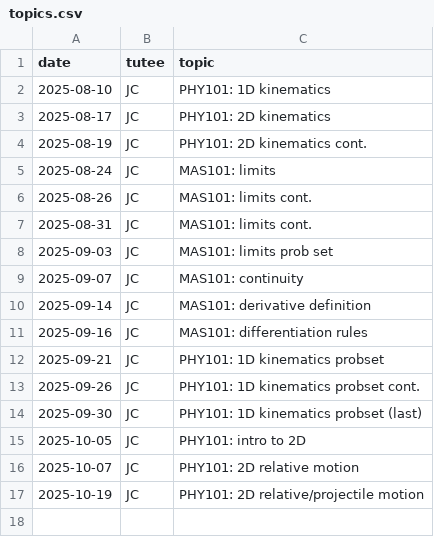
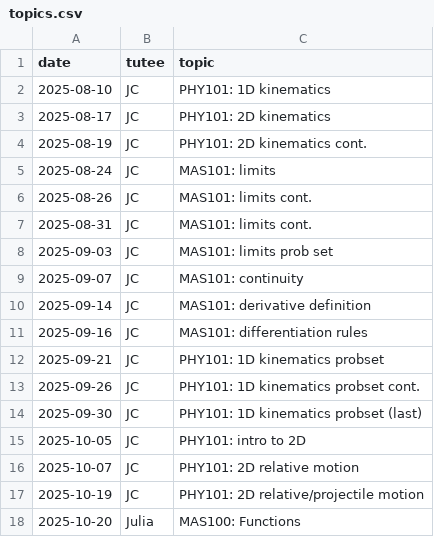
Before and after one commit to qu4ntx/mindclimb-client013, a CSV file: topics.csv, drawn as a sheet.

Commit message:
Update topics.csv

```diff
--- a/topics.csv
+++ b/topics.csv
@@ -17 +17,2 @@ date,tutee,topic
 2025-10-19,JC,PHY101: 2D relative/projectile motion
+2025-10-20,Julia,MAS100: Functions
```
